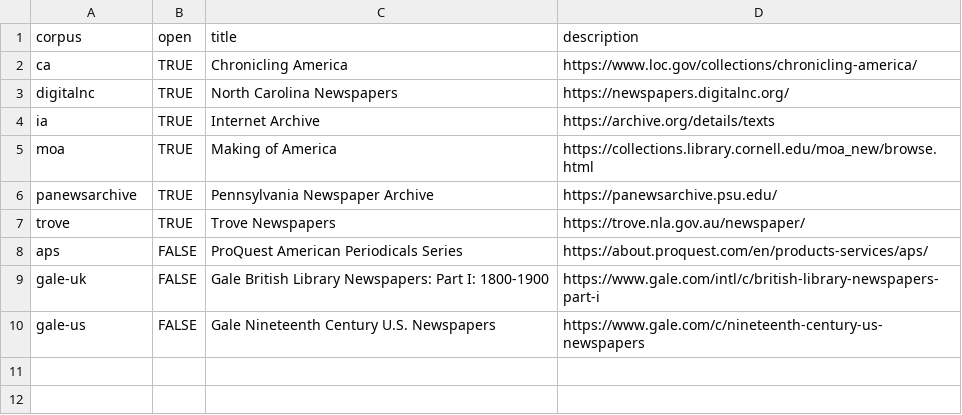
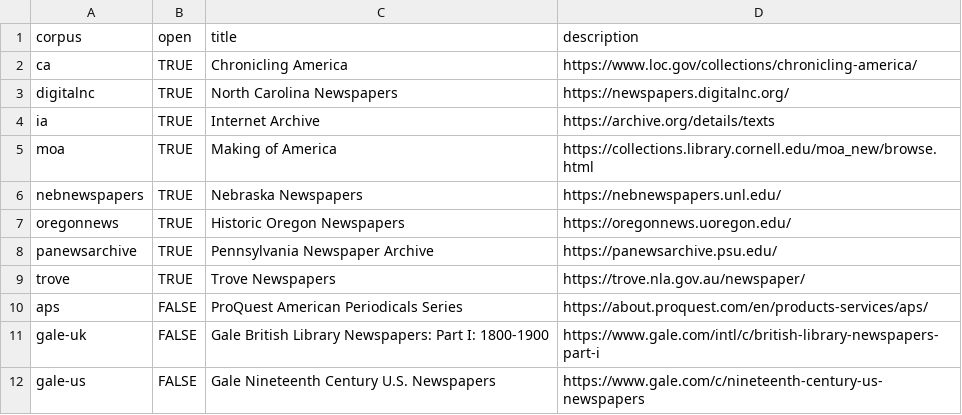
Before and after one commit to ViralTexts/newspaper-metadata, a CSV file: corpora.csv, drawn as a sheet; the diff names each change by its address in the sheet, - before the commit and + after, or states it on an @@ line.

Commit message:
Added more

```diff
--- a/corpora.csv
+++ b/corpora.csv
+row 6: nebnewspapers | TRUE | Nebraska Newspapers | https://nebnewspapers.unl.edu/
+row 7: oregonnews | TRUE | Historic Oregon Newspapers | https://oregonnews.uoregon.edu/
```
